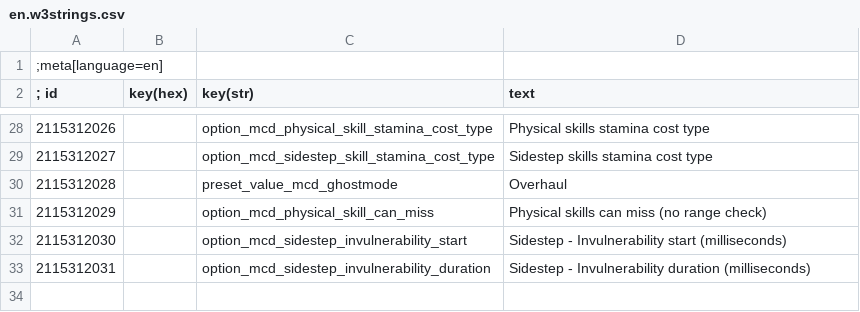
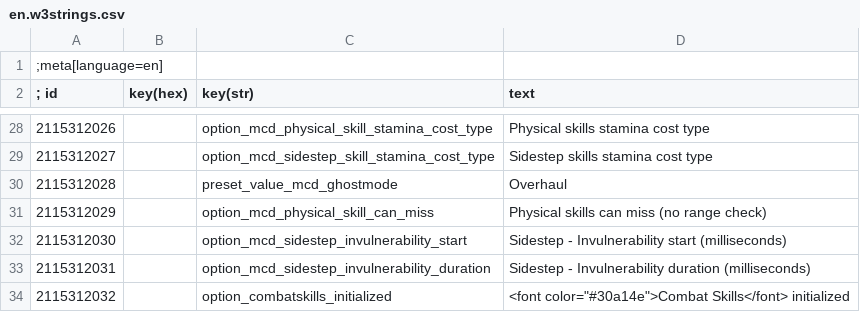
Before and after one commit to Aelto/tw3-combat-skills, a CSV file: strings/en.w3strings.csv, drawn as a sheet; only a part is shown, gaps mark what is left out.

Commit message:
initialize the mod automatically

```diff
--- a/strings/en.w3strings.csv
+++ b/strings/en.w3strings.csv
@@ -33 +33,2 @@
 2115312031|        |option_mcd_sidestep_invulnerability_duration|Sidestep - Invulnerability duration (milliseconds)
+2115312032|        |option_combatskills_initialized|<font color="#30a14e">Combat Skills</font> initialized
```
Also changed, not shown: 19 other files.
